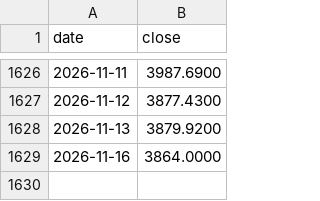
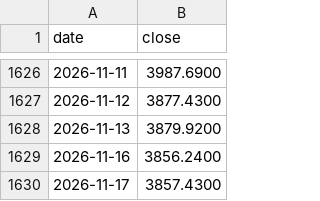
Before and after one commit to tang1273880952-dotcom/bond-timing, a CSV file: data/gold_price_daily.csv, drawn as a sheet; only a part is shown, gaps mark what is left out.

```diff
--- a/data/gold_price_daily.csv
+++ b/data/gold_price_daily.csv
@@ -1628,2 +1628,3 @@ date,close
 2026-11-13,3879.9200
-2026-11-16,3864.0000
+2026-11-16,3856.2400
+2026-11-17,3857.4300
```
Also changed, not shown: 6 other files.
